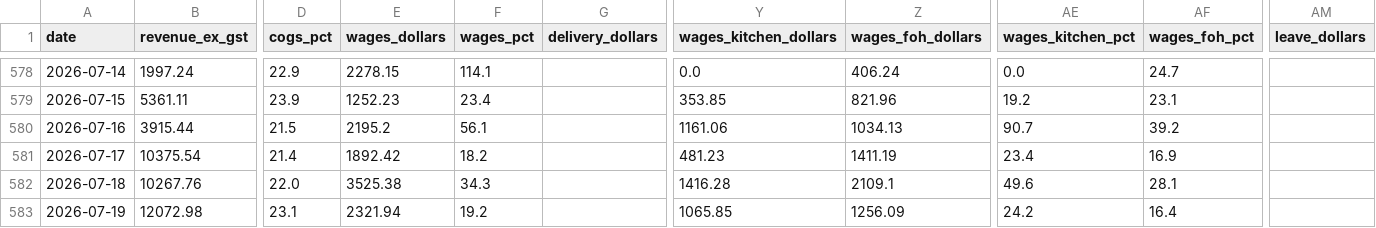
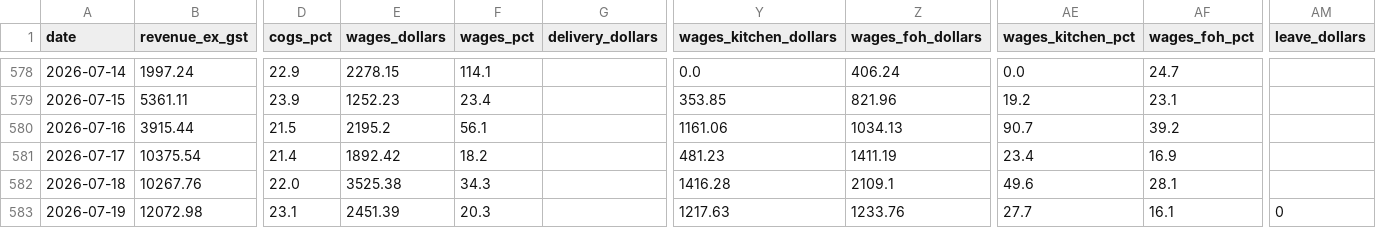
Before and after one commit to zakstowaway/mari-daily-reporting, a CSV file: data/stow_daily_history.csv, drawn as a sheet; only a part is shown, gaps mark what is left out; the diff names each change by its address in the sheet, - before the commit and + after, or states it on an @@ line.

Commit message:
Daily pull marilynas 2026-07-19

```diff
--- a/data/stow_daily_history.csv
+++ b/data/stow_daily_history.csv
-E583 (wages_dollars): 2321.94
+E583 (wages_dollars): 2451.39
-F583 (wages_pct): 19.2
+F583 (wages_pct): 20.3
-Y583 (wages_kitchen_dollars): 1065.85
+Y583 (wages_kitchen_dollars): 1217.63
-Z583 (wages_foh_dollars): 1256.09
+Z583 (wages_foh_dollars): 1233.76
-AE583 (wages_kitchen_pct): 24.2
+AE583 (wages_kitchen_pct): 27.7
-AF583 (wages_foh_pct): 16.4
+AF583 (wages_foh_pct): 16.1
-AM583 (leave_dollars): (empty)
+AM583 (leave_dollars): 0
```
Also changed, not shown: data/hg_daily_history.csv, 3 other files.
